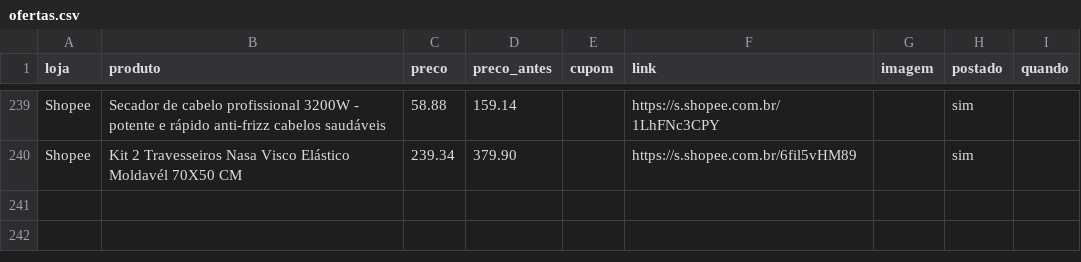
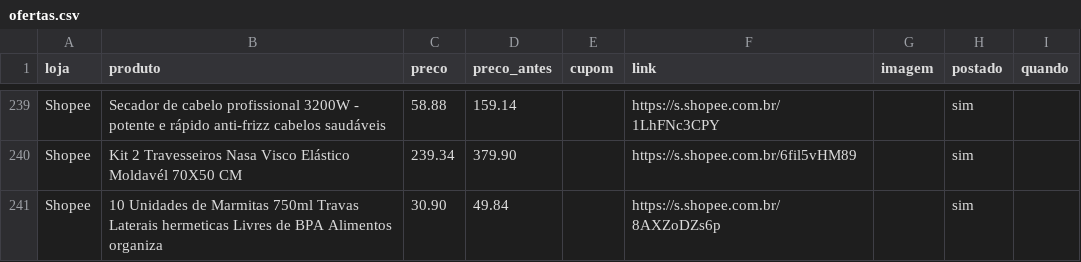
Before and after one commit to achadosindy-web/achadinhosbot, a CSV file: perfis/blackfriday/ofertas.csv, drawn as a sheet; only a part is shown, gaps mark what is left out.

```diff
--- a/perfis/blackfriday/ofertas.csv
+++ b/perfis/blackfriday/ofertas.csv
@@ -240 +240,2 @@ Shopee,Secador de cabelo profissional 3200W - potente e rápido  anti-frizz  cab
 Shopee,Kit 2 Travesseiros Nasa Visco Elástico Moldavél 70X50 CM,239.34,379.90,,https://s.shopee.com.br/6fil5vHM89,,sim,
+Shopee,10 Unidades de  Marmitas 750ml Travas Laterais hermeticas Livres de BPA Alimentos organiza,30.90,49.84,,https://s.shopee.com.br/8AXZoDZs6p,,sim,
```
Also changed, not shown: 2 other files.
